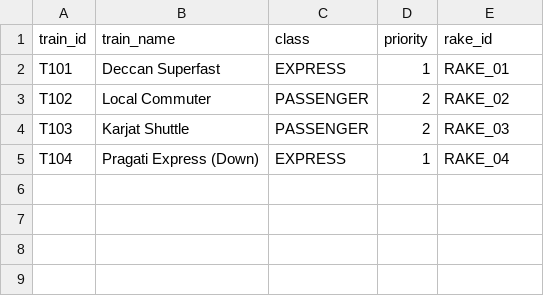
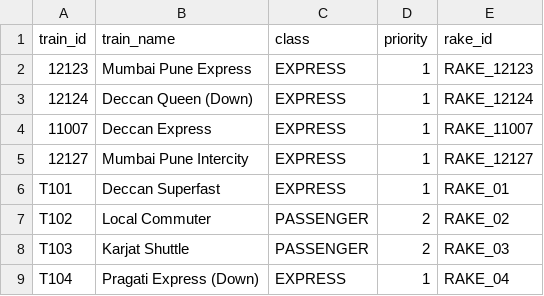
Before and after one commit to sachin872/Smart-Rail, a CSV file: data/trains.csv, drawn as a sheet; the diff names each change by its address in the sheet, - before the commit and + after, or states it on an @@ line.

```diff
--- a/data/trains.csv
+++ b/data/trains.csv
+row 2: 12123 | Mumbai Pune Express | EXPRESS | 1 | RAKE_12123
+row 3: 12124 | Deccan Queen (Down) | EXPRESS | 1 | RAKE_12124
+row 4: 11007 | Deccan Express | EXPRESS | 1 | RAKE_11007
+row 5: 12127 | Mumbai Pune Intercity | EXPRESS | 1 | RAKE_12127
```
Also changed, not shown: data/stations.csv, data/timetable.csv, 18 other files.
